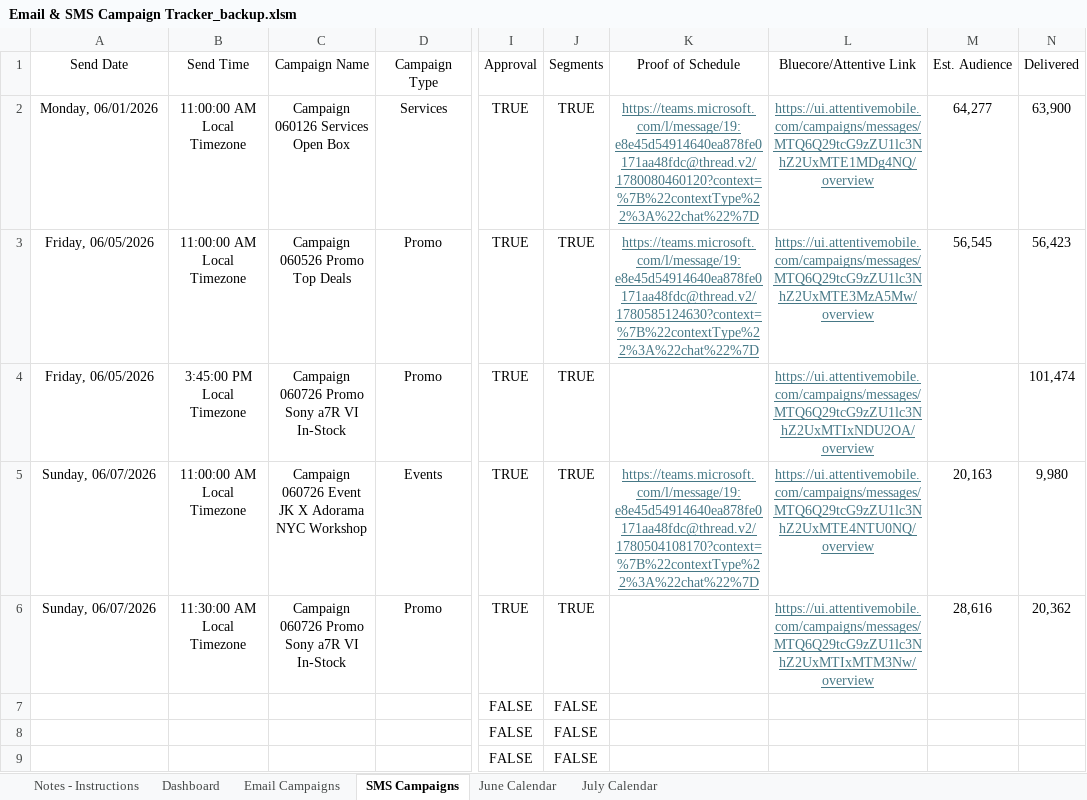
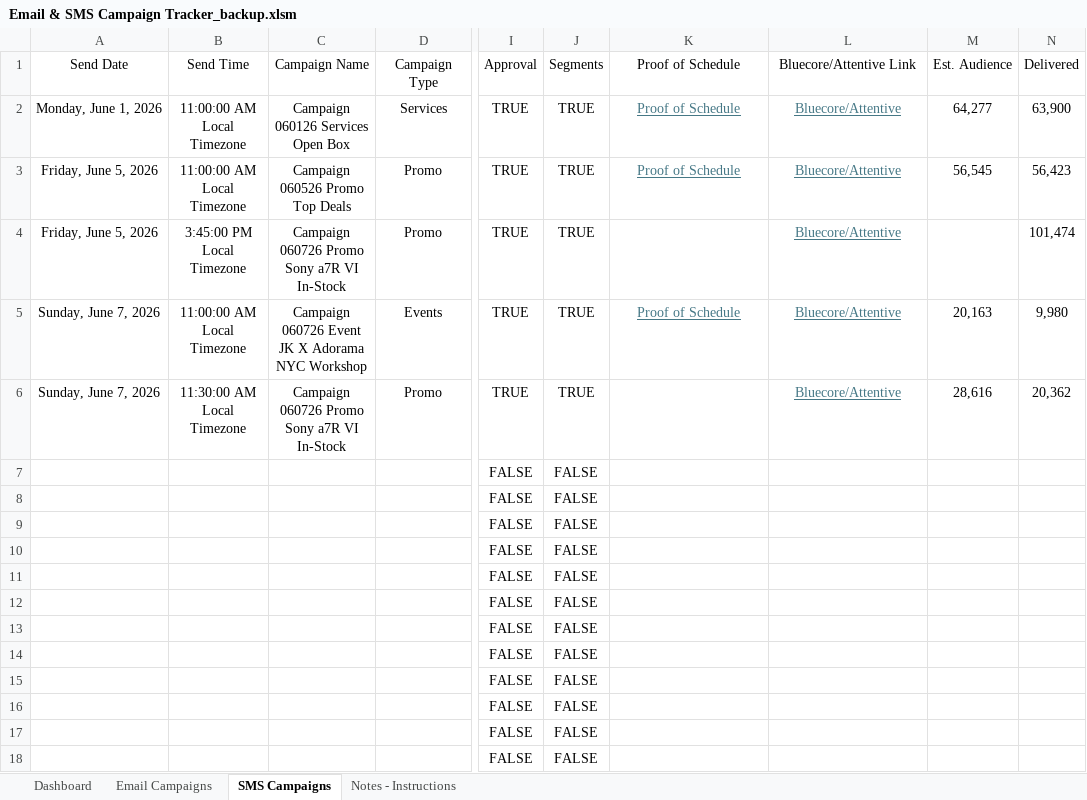
Before and after one commit to PaulAndre0809/System-Production-Adorama, an Excel workbook: Production Tracker/Email & SMS Campaign Tracker_backup.xlsm, sheet SMS Campaigns, drawn as a sheet; only a part is shown, gaps mark what is left out; the shorter side is filled out with more unchanged rows; values as stored, in another font and other column widths than the file's, no borders; conditional formats and table styles not drawn; the diff names each change by its address in the sheet, - before the commit and + after, or states it on an @@ line.

Commit message:
feat(prod-tracker): restore production tracker workbooks and tooling
Reintroduce the self-contained Email & SMS Campaign Tracker workbooks after
the prior revert, updating the active tracker, template, and backup files.

Refresh README documentation to describe the simplified workbook structure,
campaign fields, workflow checks, and retired monthly calendar comparisons.
Update VBA cleanup logic and add QA, rebuild, inspection, and diagnostic
tooling to validate workbook structure, VBA syntax, formatting, links,
dialogs, dropdowns, and campaign data.

```diff
--- a/Production Tracker/Email & SMS Campaign Tracker_backup.xlsm (sheet SMS Campaigns)
+++ b/Production Tracker/Email & SMS Campaign Tracker_backup.xlsm (sheet SMS Campaigns)
-sheet tab: June Calendar
-sheet tab: July Calendar
@@ sheet tab order changed: Dashboard | Email Campaigns | SMS Campaigns | Notes - Instructions @@
-A2 (Send Date): Monday, 06/01/2026
+A2 (Send Date): Monday, June 1, 2026
-K2 (Proof of Schedule): https://teams.microsoft.com/l/message/19:e8e45d54914640ea878fe0171aa48fdc@thread.v2/1780080460120?context=%7B%22contextType%22%3A%22chat%22%7D
+K2 (Proof of Schedule): Proof of Schedule
-L2 (Bluecore/Attentive Link): https://ui.attentivemobile.com/campaigns/messages/MTQ6Q29tcG9zZU1lc3NhZ2UxMTE1MDg4NQ/overview
+L2 (Bluecore/Attentive Link): Bluecore/Attentive
-A3:A4 (Send Date): Friday, 06/05/2026
+A3:A4 (Send Date): Friday, June 5, 2026
-K3 (Proof of Schedule): https://teams.microsoft.com/l/message/19:e8e45d54914640ea878fe0171aa48fdc@thread.v2/1780585124630?context=%7B%22contextType%22%3A%22chat%22%7D
+K3 (Proof of Schedule): Proof of Schedule
-L3 (Bluecore/Attentive Link): https://ui.attentivemobile.com/campaigns/messages/MTQ6Q29tcG9zZU1lc3NhZ2UxMTE3MzA5Mw/overview
+L3 (Bluecore/Attentive Link): Bluecore/Attentive
-L4 (Bluecore/Attentive Link): https://ui.attentivemobile.com/campaigns/messages/MTQ6Q29tcG9zZU1lc3NhZ2UxMTIxNDU2OA/overview
+L4 (Bluecore/Attentive Link): Bluecore/Attentive
-A5:A6 (Send Date): Sunday, 06/07/2026
+A5:A6 (Send Date): Sunday, June 7, 2026
-K5 (Proof of Schedule): https://teams.microsoft.com/l/message/19:e8e45d54914640ea878fe0171aa48fdc@thread.v2/1780504108170?context=%7B%22contextType%22%3A%22chat%22%7D
+K5 (Proof of Schedule): Proof of Schedule
-L5 (Bluecore/Attentive Link): https://ui.attentivemobile.com/campaigns/messages/MTQ6Q29tcG9zZU1lc3NhZ2UxMTE4NTU0NQ/overview
+L5 (Bluecore/Attentive Link): Bluecore/Attentive
-L6 (Bluecore/Attentive Link): https://ui.attentivemobile.com/campaigns/messages/MTQ6Q29tcG9zZU1lc3NhZ2UxMTIxMTM3Nw/overview
+L6 (Bluecore/Attentive Link): Bluecore/Attentive
```
Also changed, not shown: sheet Notes - Instructions, sheet Dashboard, sheet Email Campaigns, formulas that keep their value, hidden cells, charts or pictures, Production Tracker/Email & SMS Campaign Tracker Template.xlsm, Production Tracker/Email & SMS Campaign Tracker.xlsm, 55 other files.
